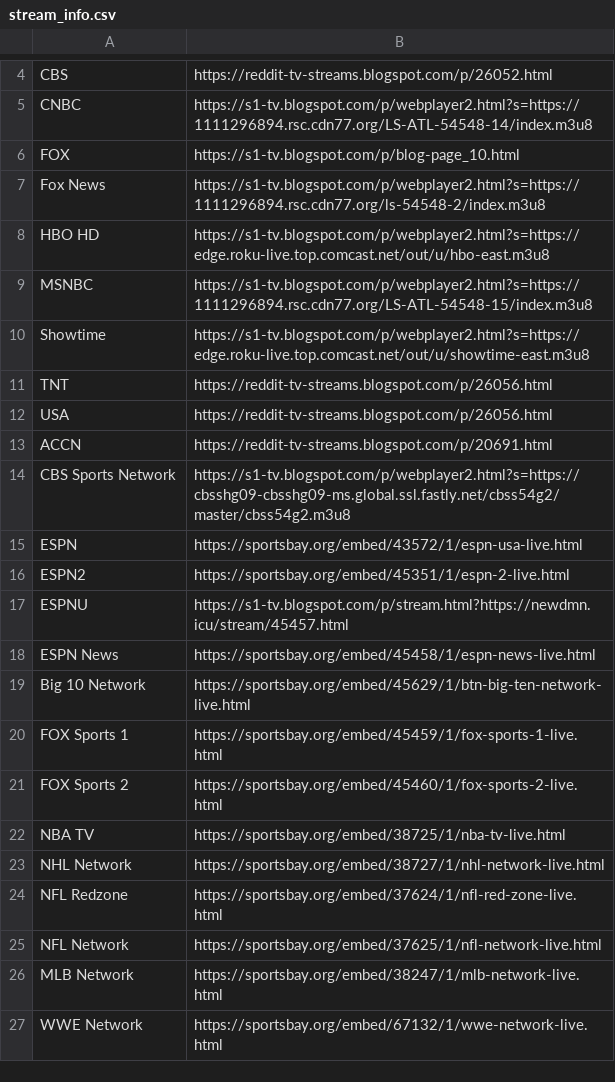
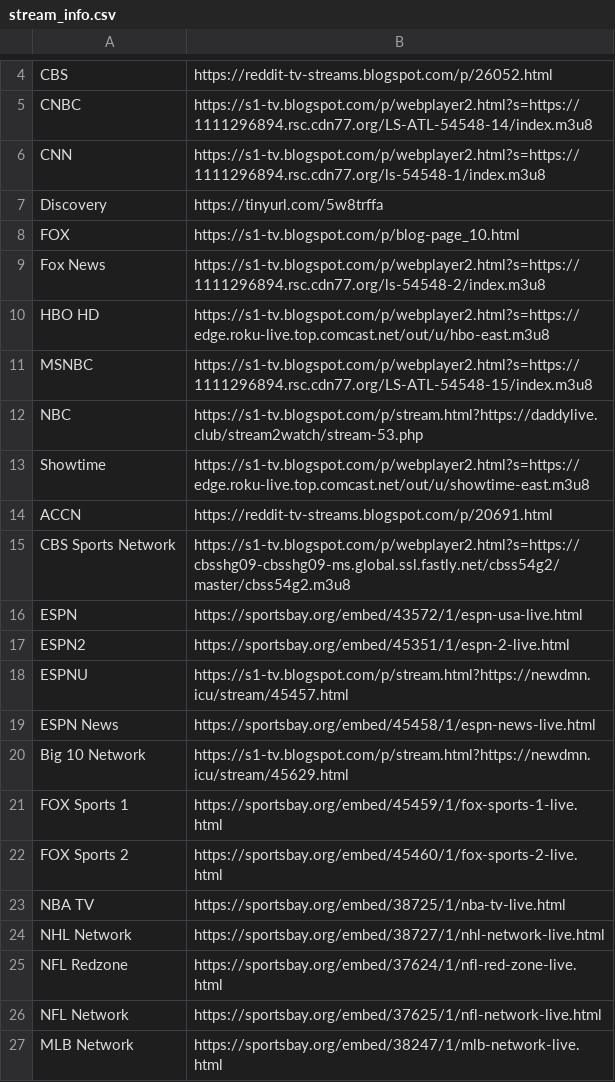
Before and after one commit to Danner36/Streaming_Eagle, a CSV file: stream_info.csv, drawn as a sheet; only a part is shown, gaps mark what is left out; the shorter side is filled out with more unchanged rows.

Commit message:
Update streams 3/1/2021

```diff
--- a/stream_info.csv
+++ b/stream_info.csv
@@ -5,2 +5,4 @@ CBS,https://reddit-tv-streams.blogspot.com/p/26052.html
 CNBC,https://s1-tv.blogspot.com/p/webplayer2.html?s=https://1111296894.rsc.cdn77.org/LS-ATL-54548-14/index.m3u8
+CNN,https://s1-tv.blogspot.com/p/webplayer2.html?s=https://1111296894.rsc.cdn77.org/ls-54548-1/index.m3u8
+Discovery,https://tinyurl.com/5w8trffa
 FOX,https://s1-tv.blogspot.com/p/blog-page_10.html
@@ -9,5 +11,4 @@ HBO HD,https://s1-tv.blogspot.com/p/webplayer2.html?s=https://edge.roku-live.top
 MSNBC,https://s1-tv.blogspot.com/p/webplayer2.html?s=https://1111296894.rsc.cdn77.org/LS-ATL-54548-15/index.m3u8
+NBC,https://s1-tv.blogspot.com/p/stream.html?https://daddylive.club/stream2watch/stream-53.php
 Showtime,https://s1-tv.blogspot.com/p/webplayer2.html?s=https://edge.roku-live.top.comcast.net/out/u/showtime-east.m3u8
-TNT,https://reddit-tv-streams.blogspot.com/p/26056.html
-USA,https://reddit-tv-streams.blogspot.com/p/26056.html
 ACCN,https://reddit-tv-streams.blogspot.com/p/20691.html
@@ -18,3 +19,3 @@ ESPNU,https://s1-tv.blogspot.com/p/stream.html?https://newdmn.icu/stream/45457.h
 ESPN News,https://sportsbay.org/embed/45458/1/espn-news-live.html
-Big 10 Network,https://sportsbay.org/embed/45629/1/btn-big-ten-network-live.html
+Big 10 Network,https://s1-tv.blogspot.com/p/stream.html?https://newdmn.icu/stream/45629.html
 FOX Sports 1,https://sportsbay.org/embed/45459/1/fox-sports-1-live.html
```
